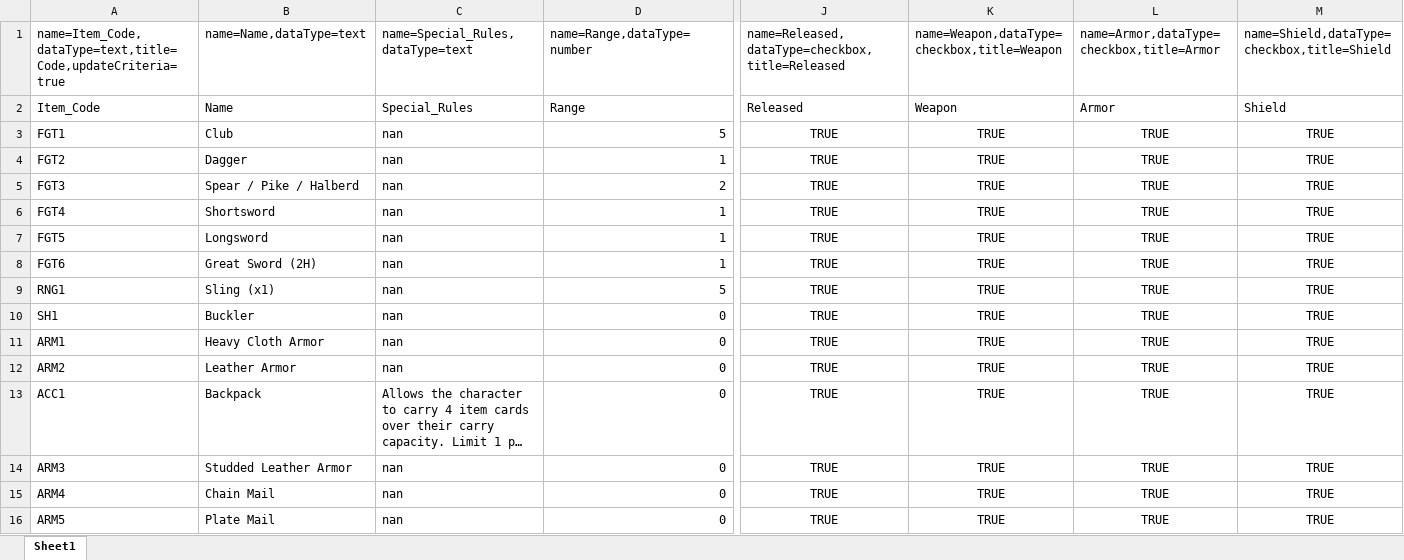
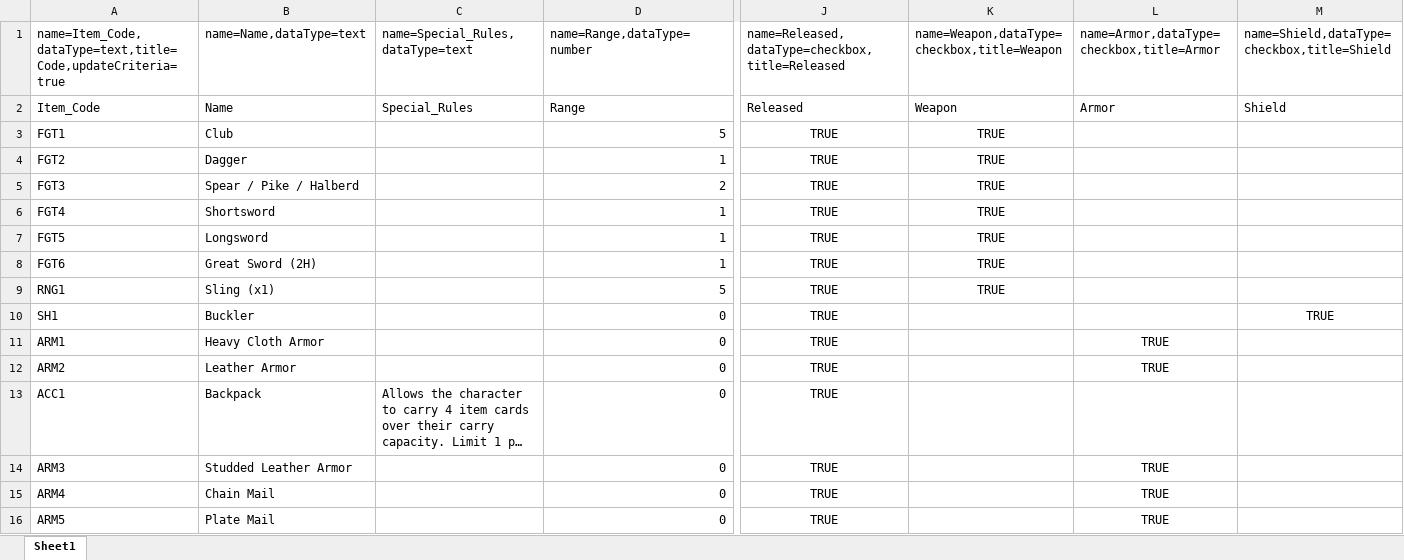
Before and after one commit to campbj49/123GoPythonDatabaseMigration, an Excel workbook: tmp_sheets/MIGRATION_Items_Markup.xlsx, sheet Sheet1, drawn as a sheet; only a part is shown, gaps mark what is left out; long unchanged cells end in …; values as stored, in another font and other column widths than the file's, no borders; the diff covers the shown part only; the diff names each change by its address in the sheet, - before the commit and + after, or states it on an @@ line.

Commit message:
fix "nan" in blank text cells bug format datetime columns and convert them to strings

```diff
--- a/tmp_sheets/MIGRATION_Items_Markup.xlsx (sheet Sheet1)
+++ b/tmp_sheets/MIGRATION_Items_Markup.xlsx (sheet Sheet1)
-C3:C12: nan
+C3:C12: (empty)
-L3:L10: TRUE
+L3:L10: (empty)
-M3:M9: TRUE
+M3:M9: (empty)
-K10:K16: TRUE
+K10:K16: (empty)
-M11:M16: TRUE
+M11:M16: (empty)
-L13: TRUE
+L13: (empty)
-C14:C16: nan
+C14:C16: (empty)
```
Also changed, not shown: 51 edited cells elsewhere in this sheet, tmp_sheets/MIGRATION_Item_Types.xlsx, tmp_sheets/MIGRATION_Technological_Ages.xlsx, 5 other files.
